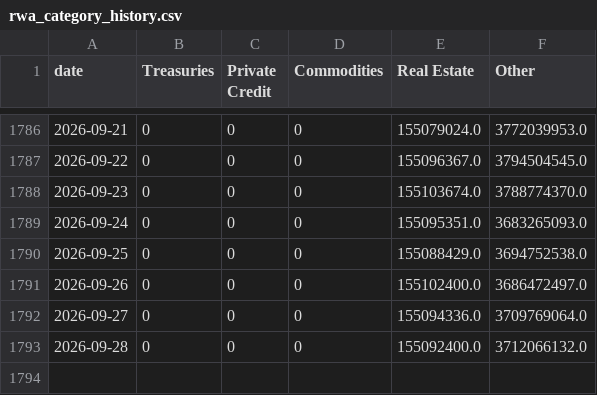
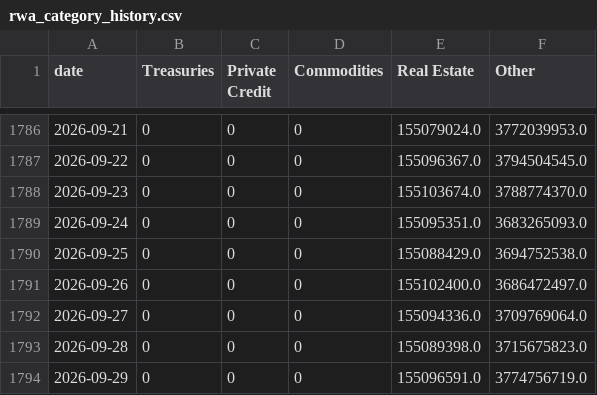
Before and after one commit to kittycapital/rwa-dashboard, a CSV file: data/rwa_category_history.csv, drawn as a sheet; only a part is shown, gaps mark what is left out.

```diff
--- a/data/rwa_category_history.csv
+++ b/data/rwa_category_history.csv
@@ -1792,2 +1792,3 @@ date,Treasuries,Private Credit,Commodities,Real Estate,Other
 2026-09-27,0,0,0,155094336.0,3709769064.0
-2026-09-28,0,0,0,155092400.0,3712066132.0
+2026-09-28,0,0,0,155089398.0,3715675823.0
+2026-09-29,0,0,0,155096591.0,3774756719.0
```
Also changed, not shown: data/rwa_chains.csv, data/rwa_protocols.csv, 3 other files.
